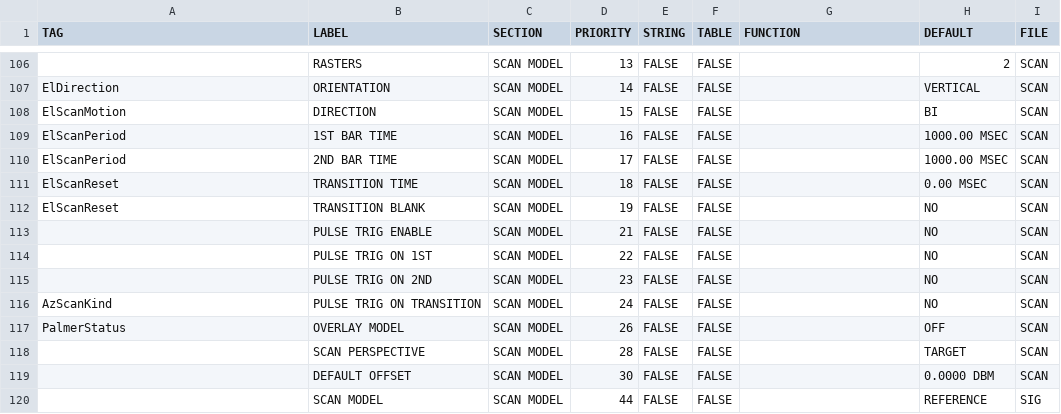
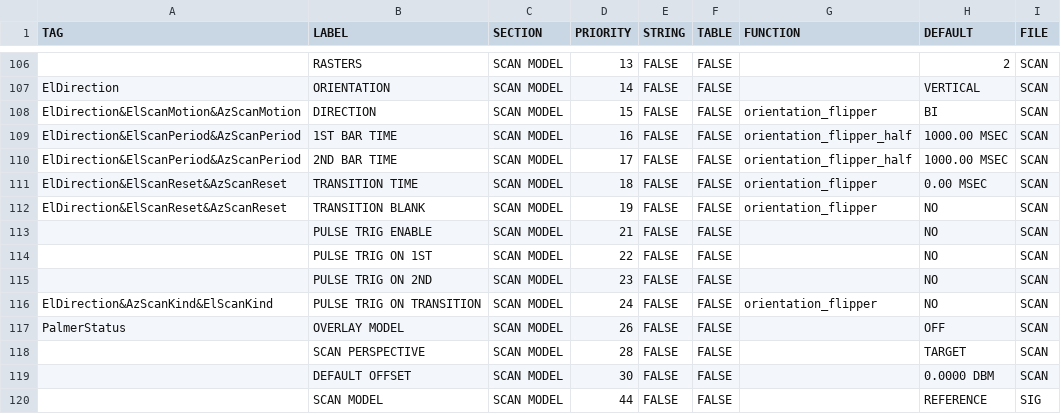
Before and after one commit to MLH-Fellowship/data-conversion-app, a CSV file: data/c_tables/sectbase.csv, drawn as a sheet; only a part is shown, gaps mark what is left out; the diff names each change by its address in the sheet, - before the commit and + after, or states it on an @@ line.

Commit message:
Add Sector Scan Orientation Flexibility

```diff
--- a/data/c_tables/sectbase.csv
+++ b/data/c_tables/sectbase.csv
-A108 (TAG): ElScanMotion
+A108 (TAG): ElDirection&ElScanMotion&AzScanMotion
-G108 (FUNCTION): (empty)
+G108 (FUNCTION): orientation_flipper
-A109:A110 (TAG): ElScanPeriod
+A109:A110 (TAG): ElDirection&ElScanPeriod&AzScanPeriod
-G109:G110 (FUNCTION): (empty)
+G109:G110 (FUNCTION): orientation_flipper_half
-A111:A112 (TAG): ElScanReset
+A111:A112 (TAG): ElDirection&ElScanReset&AzScanReset
-G111:G112 (FUNCTION): (empty)
+G111:G112 (FUNCTION): orientation_flipper
-A116 (TAG): AzScanKind
+A116 (TAG): ElDirection&AzScanKind&ElScanKind
-G116 (FUNCTION): (empty)
+G116 (FUNCTION): orientation_flipper
```
Also changed, not shown: data/s_tables/sect.csv, 2 other files.
